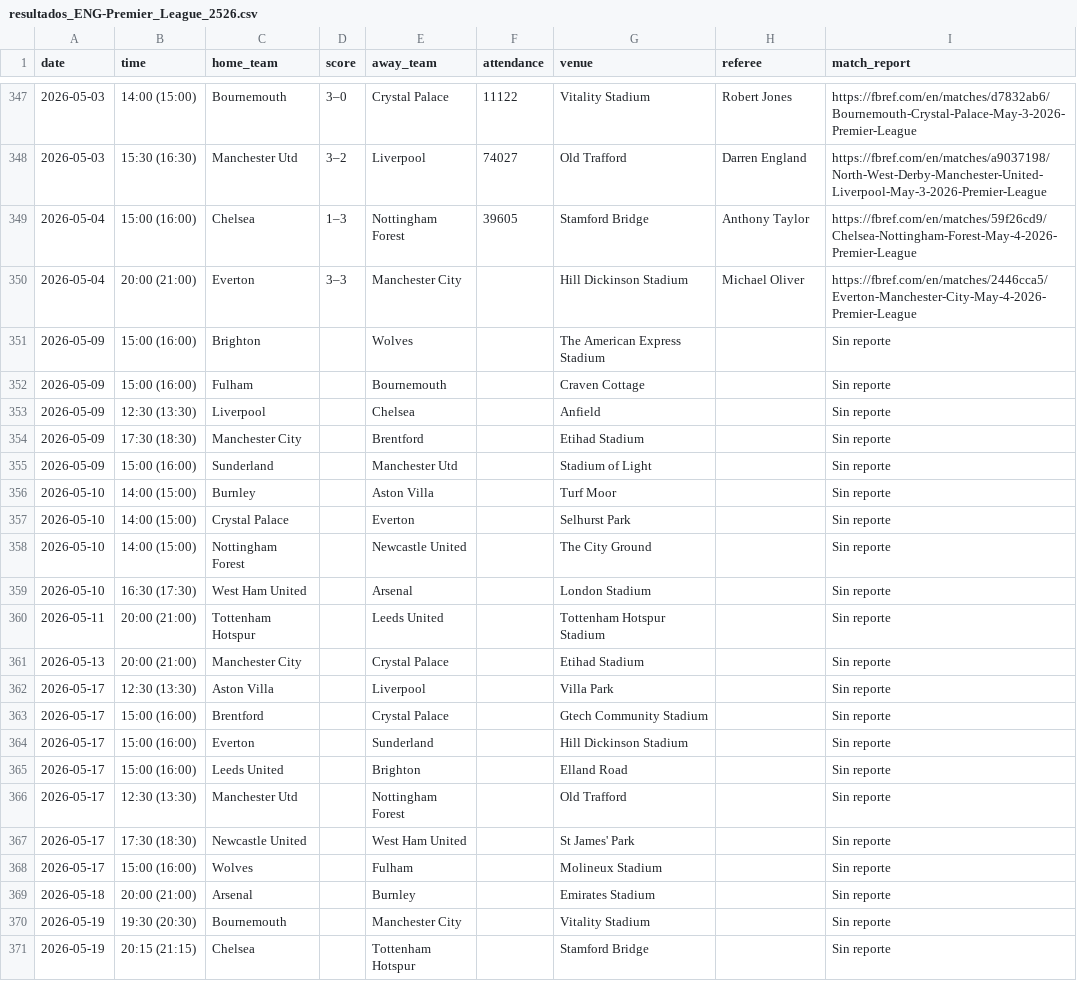
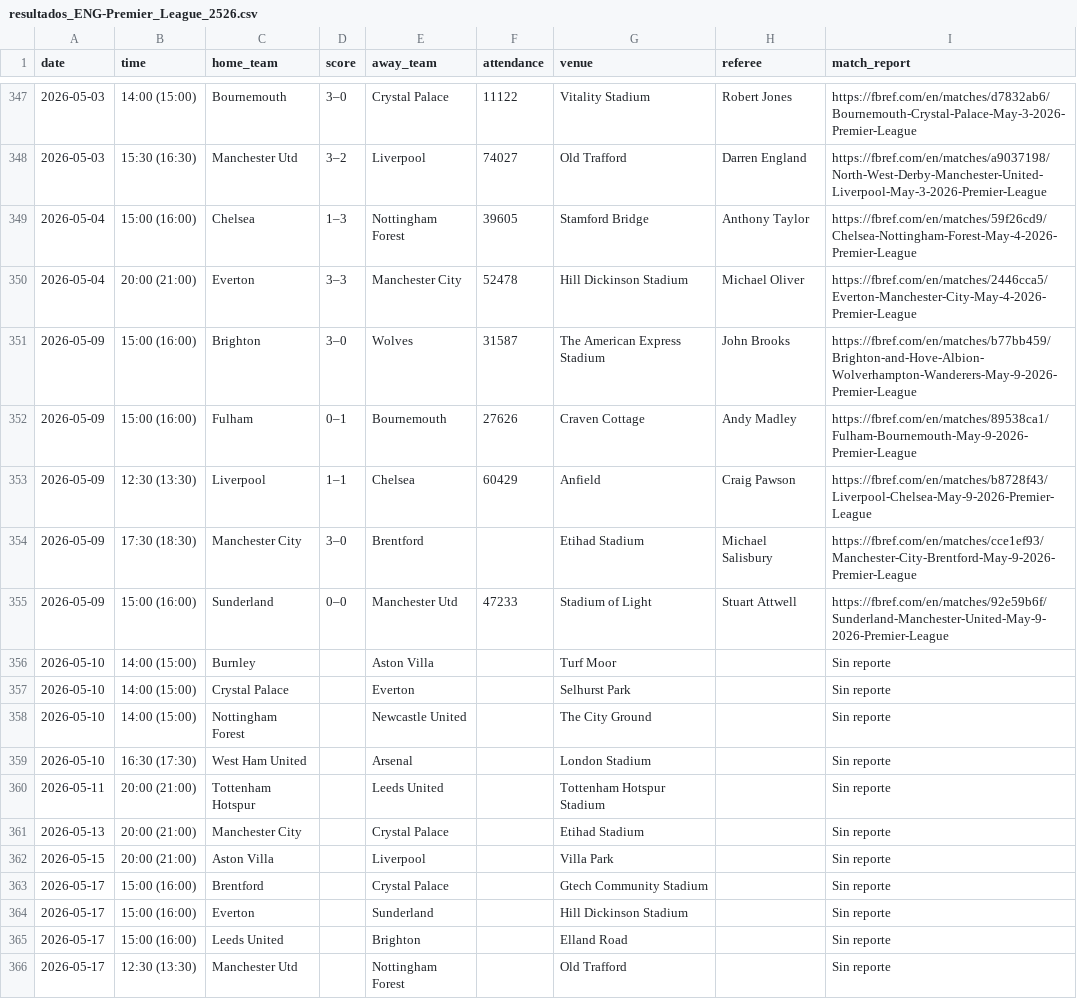
Before and after one commit to Sergio0032/Los-quesos, a CSV file: datos_resultados/resultados_ENG-Premier_League_2526.csv, drawn as a sheet; only a part is shown, gaps mark what is left out; the shorter side is filled out with more unchanged rows.

```diff
--- a/datos_resultados/resultados_ENG-Premier_League_2526.csv
+++ b/datos_resultados/resultados_ENG-Premier_League_2526.csv
@@ -349,8 +349,8 @@
 2026-05-04,15:00 (16:00),Chelsea,1–3,Nottingham Forest,39605,Stamford Bridge,Anthony Taylor,https://fbref.com/en/matches/59f26cd9/Chelsea-Nottingham-Forest-May-4-2026-Premier-League
-2026-05-04,20:00 (21:00),Everton,3–3,Manchester City,,Hill Dickinson Stadium,Michael Oliver,https://fbref.com/en/matches/2446cca5/Everton-Manchester-City-May-4-2026-Premier-League
-2026-05-09,15:00 (16:00),Brighton,,Wolves,,The American Express Stadium,,Sin reporte
-2026-05-09,15:00 (16:00),Fulham,,Bournemouth,,Craven Cottage,,Sin reporte
-2026-05-09,12:30 (13:30),Liverpool,,Chelsea,,Anfield,,Sin reporte
-2026-05-09,17:30 (18:30),Manchester City,,Brentford,,Etihad Stadium,,Sin reporte
-2026-05-09,15:00 (16:00),Sunderland,,Manchester Utd,,Stadium of Light,,Sin reporte
+2026-05-04,20:00 (21:00),Everton,3–3,Manchester City,52478,Hill Dickinson Stadium,Michael Oliver,https://fbref.com/en/matches/2446cca5/Everton-Manchester-City-May-4-2026-Premier-League
+2026-05-09,15:00 (16:00),Brighton,3–0,Wolves,31587,The American Express Stadium,John Brooks,https://fbref.com/en/matches/b77bb459/Brighton-and-Hove-Albion-Wolverhampton-Wanderers-May-9-2026-Premier-League
+2026-05-09,15:00 (16:00),Fulham,0–1,Bournemouth,27626,Craven Cottage,Andy Madley,https://fbref.com/en/matches/89538ca1/Fulham-Bournemouth-May-9-2026-Premier-League
+2026-05-09,12:30 (13:30),Liverpool,1–1,Chelsea,60429,Anfield,Craig Pawson,https://fbref.com/en/matches/b8728f43/Liverpool-Chelsea-May-9-2026-Premier-League
+2026-05-09,17:30 (18:30),Manchester City,3–0,Brentford,,Etihad Stadium,Michael Salisbury,https://fbref.com/en/matches/cce1ef93/Manchester-City-Brentford-May-9-2026-Premier-League
+2026-05-09,15:00 (16:00),Sunderland,0–0,Manchester Utd,47233,Stadium of Light,Stuart Attwell,https://fbref.com/en/matches/92e59b6f/Sunderland-Manchester-United-May-9-2026-Premier-League
 2026-05-10,14:00 (15:00),Burnley,,Aston Villa,,Turf Moor,,Sin reporte
@@ -361,3 +361,3 @@
 2026-05-13,20:00 (21:00),Manchester City,,Crystal Palace,,Etihad Stadium,,Sin reporte
-2026-05-17,12:30 (13:30),Aston Villa,,Liverpool,,Villa Park,,Sin reporte
+2026-05-15,20:00 (21:00),Aston Villa,,Liverpool,,Villa Park,,Sin reporte
 2026-05-17,15:00 (16:00),Brentford,,Crystal Palace,,Gtech Community Stadium,,Sin reporte
```
Also changed, not shown: datos_resultados/resultados_ESP-La_Liga_2526.csv, datos_resultados/resultados_FRA-Ligue_1_2526.csv, 3 other files.
